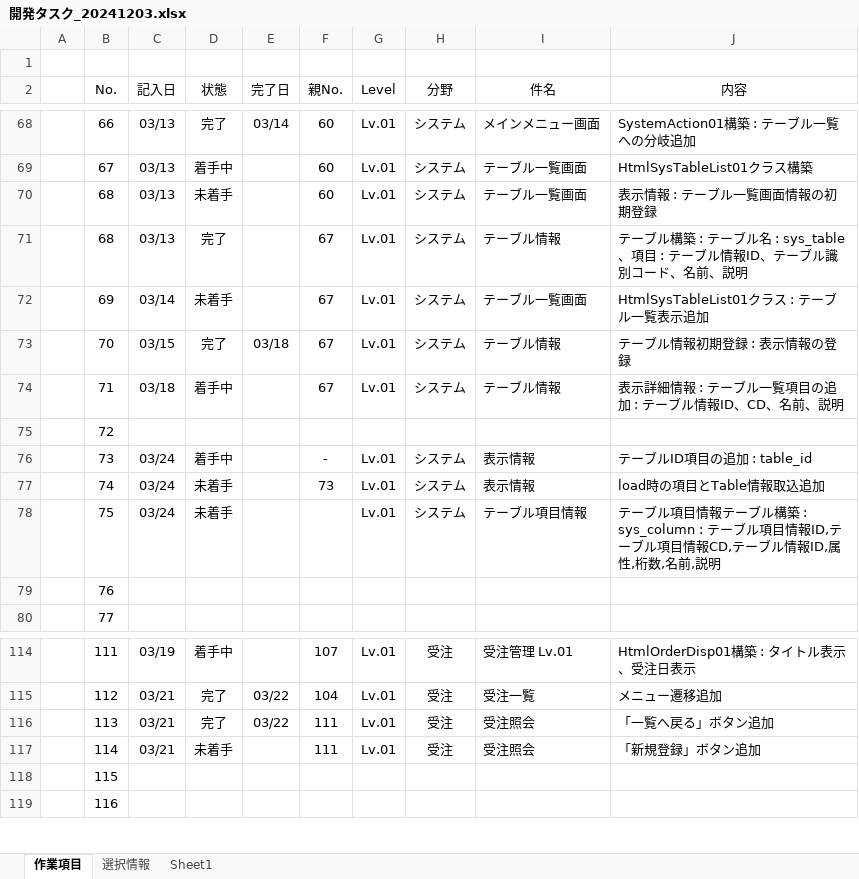
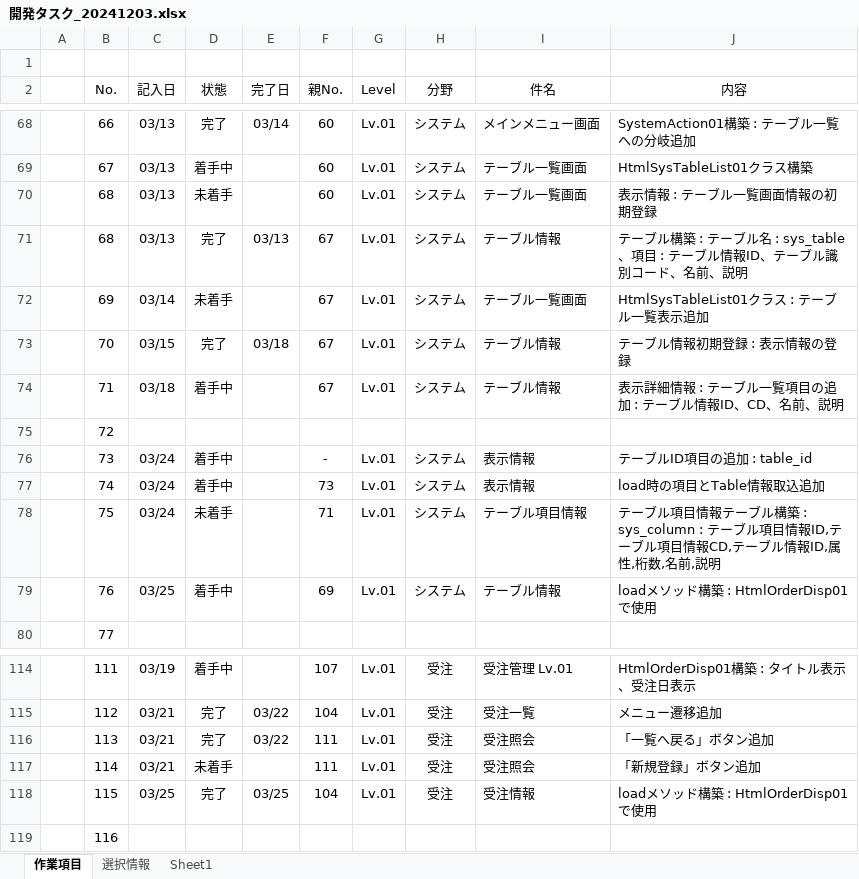
Before and after one commit to officina-hide/busiframe, an Excel workbook: document/開発タスク_20241203.xlsx, sheet 作業項目, drawn as a sheet; only a part is shown, gaps mark what is left out; values as stored, in another font and other column widths than the file's, no borders; conditional formats not drawn; the diff names each change by its address in the sheet, - before the commit and + after, or states it on an @@ line.

```diff
--- a/document/開発タスク_20241203.xlsx (sheet 作業項目)
+++ b/document/開発タスク_20241203.xlsx (sheet 作業項目)
-E71 (完了日): (empty)
+E71 (完了日): 03/13
-D77 (状態): 未着手
+D77 (状態): 着手中
-F78 (親No.): (empty)
+F78 (親No.): 71
-C79 (記入日): (empty)
+C79 (記入日): 03/25
-D79 (状態): (empty)
+D79 (状態): 着手中
-F79 (親No.): (empty)
+F79 (親No.): 69
-G79 (Level): (empty)
+G79 (Level): Lv.01
-H79 (分野): (empty)
+H79 (分野): システム
-I79 (件名): (empty)
+I79 (件名): テーブル情報
-J79 (内容): (empty)
+J79 (内容): loadメソッド構築 : HtmlOrderDisp01で使用
-C118 (記入日): (empty)
+C118 (記入日): 03/25
-D118 (状態): (empty)
+D118 (状態): 完了
-E118 (完了日): (empty)
+E118 (完了日): 03/25
-F118 (親No.): (empty)
+F118 (親No.): 104
-G118 (Level): (empty)
+G118 (Level): Lv.01
-H118 (分野): (empty)
+H118 (分野): 受注
-I118 (件名): (empty)
+I118 (件名): 受注情報
-J118 (内容): (empty)
+J118 (内容): loadメソッド構築 : HtmlOrderDisp01で使用
```
Also changed, not shown: 5 other files.
